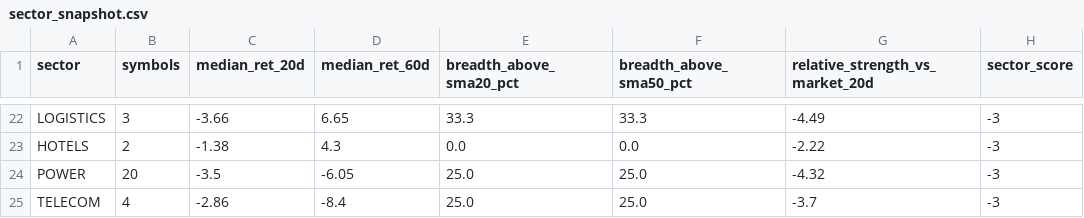
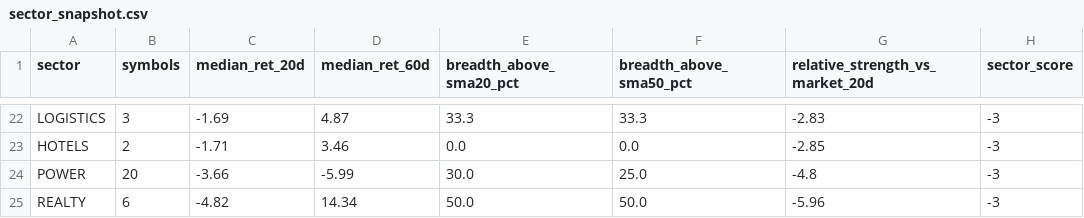
Before and after one commit to abhishekb1991/Swingtradingapp, a CSV file: sector_snapshot.csv, drawn as a sheet; only a part is shown, gaps mark what is left out; removed rows and columns are numbered as before the commit, all else as after; the diff covers the shown part only; the diff names each change by its address in the sheet, - before the commit and + after, or states it on an @@ line.

```diff
--- a/sector_snapshot.csv
+++ b/sector_snapshot.csv
-C22 (median_ret_20d): -3.66
+C22 (median_ret_20d): -1.69
-D22 (median_ret_60d): 6.65
+D22 (median_ret_60d): 4.87
-G22 (relative_strength_vs_market_20d): -4.49
+G22 (relative_strength_vs_market_20d): -2.83
-C23 (median_ret_20d): -1.38
+C23 (median_ret_20d): -1.71
-D23 (median_ret_60d): 4.3
+D23 (median_ret_60d): 3.46
-G23 (relative_strength_vs_market_20d): -2.22
+G23 (relative_strength_vs_market_20d): -2.85
-C24 (median_ret_20d): -3.5
+C24 (median_ret_20d): -3.66
-D24 (median_ret_60d): -6.05
+D24 (median_ret_60d): -5.99
-E24 (breadth_above_sma20_pct): 25.0
+E24 (breadth_above_sma20_pct): 30.0
-G24 (relative_strength_vs_market_20d): -4.32
+G24 (relative_strength_vs_market_20d): -4.8
-row 25: TELECOM | 4 | -2.86 | -8.4 | 25.0 | 25.0 | -3.7 | -3
+row 25: REALTY | 6 | -4.82 | 14.34 | 50.0 | 50.0 | -5.96 | -3
```
Also changed, not shown: 8 added rows, 8 removed rows and 46 edited cells elsewhere in this file, exports/recommendations.csv, macro_snapshot.csv, 3 other files.
